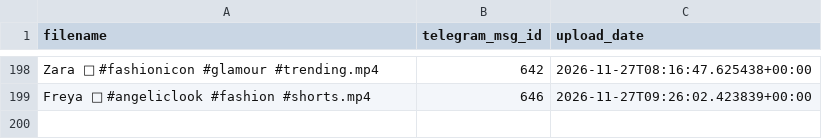
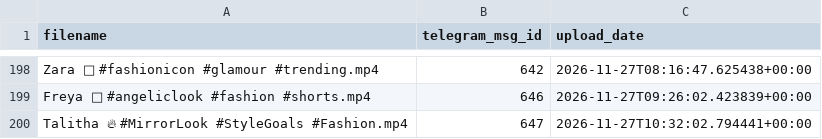
Before and after one commit to valyajohn/telegram-autoposter-github, a CSV file: state/state.csv, drawn as a sheet; only a part is shown, gaps mark what is left out.

```diff
--- a/state/state.csv
+++ b/state/state.csv
@@ -199 +199,2 @@ Zara 👑 #fashionicon #glamour #trending.mp4,642,2026-11-27T08:16:47.625438+00:
 Freya 🪽 #angeliclook #fashion #shorts.mp4,646,2026-11-27T09:26:02.423839+00:00
+Talitha 🔥 #MirrorLook #StyleGoals #Fashion.mp4,647,2026-11-27T10:32:02.794441+00:00
```
